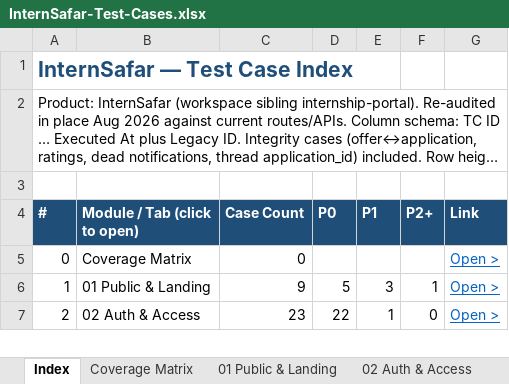
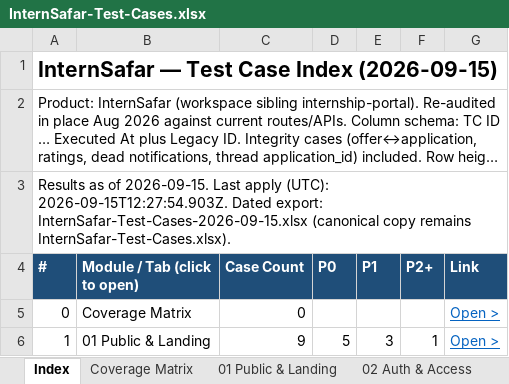
Before and after one commit to sandeepjain2000/internsafar, an Excel workbook: test-cases/InternSafar-Test-Cases.xlsx, sheet Index, drawn as a sheet; only a part is shown; the shorter side is filled out with more unchanged rows; long unchanged cells end in …; values as stored, in another font and other column widths than the file's, no borders; the diff names each change by its address in the sheet, - before the commit and + after, or states it on an @@ line.

```diff
--- a/test-cases/InternSafar-Test-Cases.xlsx (sheet Index)
+++ b/test-cases/InternSafar-Test-Cases.xlsx (sheet Index)
-A1 (#): InternSafar — Test Case Index
+A1 (#): InternSafar — Test Case Index (2026-09-15)
-A1 text colour: #1F4E79
+A1 text colour: black
-A3 (#): (empty)
+A3 (#): Results as of 2026-09-15. Last apply (UTC): 2026-09-15T12:27:54.903Z. Dated export: InternSafar-Test-Cases-2026-09-15.xlsx (canonical copy remains InternSafar-Test-Cases.xlsx).
+A3:G3 merged
```
Also changed, not shown: 6 other files.
